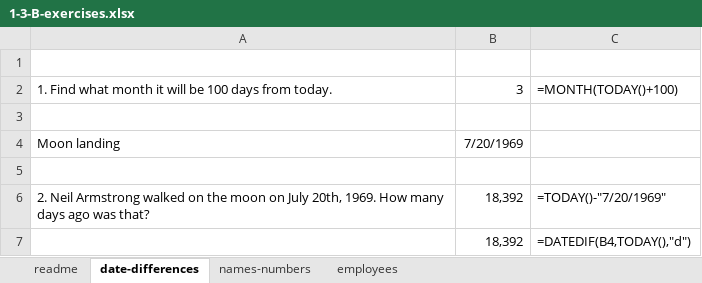
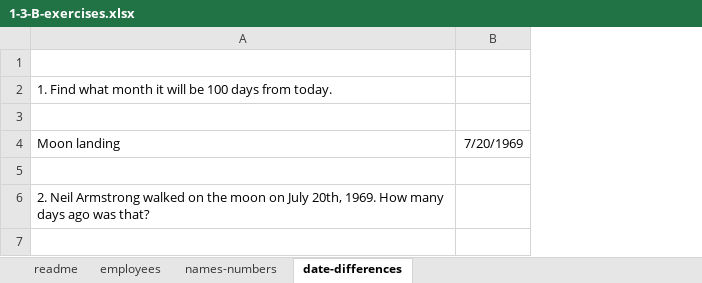
Before and after one commit to Thinkful-Ed/data-analytics-lectures, an Excel workbook: week-1/Exercises/1-3-B-exercises.xlsx, sheet date-differences, drawn as a sheet; values as stored, in another font and other column widths than the file's, no borders; the diff names each change by its address in the sheet, - before the commit and + after, or states it on an @@ line.

```diff
--- a/week-1/Exercises/1-3-B-exercises.xlsx (sheet date-differences)
+++ b/week-1/Exercises/1-3-B-exercises.xlsx (sheet date-differences)
@@ sheet tab order changed: readme | employees | names-numbers | date-differences @@
-column C, rows 2-6: =MONTH(TODAY()+100) |  |  |  | =TODAY()-"7/20/1969"
-B2: 3
+B2: (empty)
-B6: 18,392
+B6: (empty)
-row 7:  | 18,392 | =DATEDIF(B4,TODAY(),"d")
```
Also changed, not shown: week-1/Exercises/1-2-B-exercises.xlsx, week-1/Solutions/1-2-B-solutions.xlsx, 7 other files.
